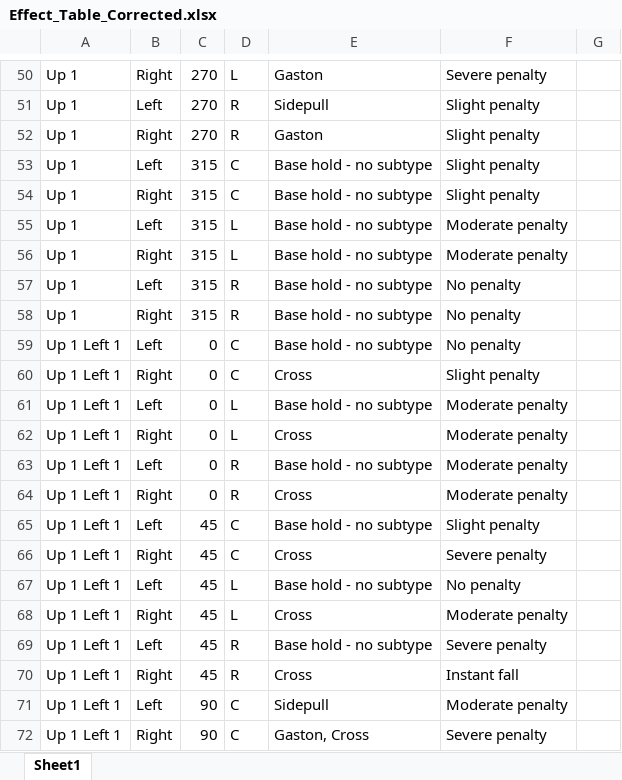
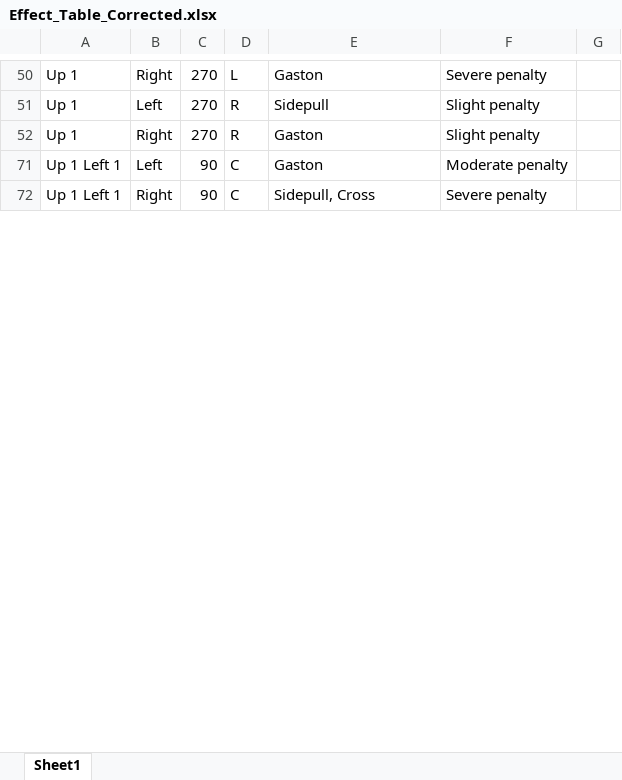
Before and after one commit to hausrath/climbing-grid-game, an Excel workbook: Effect_Table_Corrected.xlsx, sheet Sheet1, drawn as a sheet; only a part is shown, gaps mark what is left out; values as stored, in another font and other column widths than the file's, no borders; the diff covers the shown part only; the diff names each change by its address in the sheet, - before the commit and + after, or states it on an @@ line.

```diff
--- a/Effect_Table_Corrected.xlsx (sheet Sheet1)
+++ b/Effect_Table_Corrected.xlsx (sheet Sheet1)
@@ row 53 hidden: Up 1 | Left | 315 | C | Base hold - no subtype | Slight penalty @@
@@ row 54 hidden: Up 1 | Right | 315 | C | Base hold - no subtype | Slight penalty @@
@@ row 55 hidden: Up 1 | Left | 315 | L | Base hold - no subtype | Moderate penalty @@
@@ row 56 hidden: Up 1 | Right | 315 | L | Base hold - no subtype | Moderate penalty @@
@@ row 57 hidden: Up 1 | Left | 315 | R | Base hold - no subtype | No penalty @@
@@ row 58 hidden: Up 1 | Right | 315 | R | Base hold - no subtype | No penalty @@
@@ row 59 hidden: Up 1 Left 1 | Left | 0 | C | Base hold - no subtype | No penalty @@
@@ row 60 hidden: Up 1 Left 1 | Right | 0 | C | Cross | Slight penalty @@
@@ row 61 hidden: Up 1 Left 1 | Left | 0 | L | Base hold - no subtype | Moderate penalty @@
@@ row 62 hidden: Up 1 Left 1 | Right | 0 | L | Cross | Moderate penalty @@
@@ row 63 hidden: Up 1 Left 1 | Left | 0 | R | Base hold - no subtype | Moderate penalty @@
@@ row 64 hidden: Up 1 Left 1 | Right | 0 | R | Cross | Moderate penalty @@
@@ row 65 hidden: Up 1 Left 1 | Left | 45 | C | Base hold - no subtype | Slight penalty @@
@@ row 66 hidden: Up 1 Left 1 | Right | 45 | C | Cross | Severe penalty @@
@@ row 67 hidden: Up 1 Left 1 | Left | 45 | L | Base hold - no subtype | No penalty @@
@@ row 68 hidden: Up 1 Left 1 | Right | 45 | L | Cross | Moderate penalty @@
@@ row 69 hidden: Up 1 Left 1 | Left | 45 | R | Base hold - no subtype | Severe penalty @@
@@ row 70 hidden: Up 1 Left 1 | Right | 45 | R | Cross | Instant fall @@
-E71: Sidepull
+E71: Gaston
-E72: Gaston, Cross
+E72: Sidepull, Cross
```
Also changed, not shown: 90 hidden or unhidden rows and 3 edited cells elsewhere in this sheet, 26 other files.
